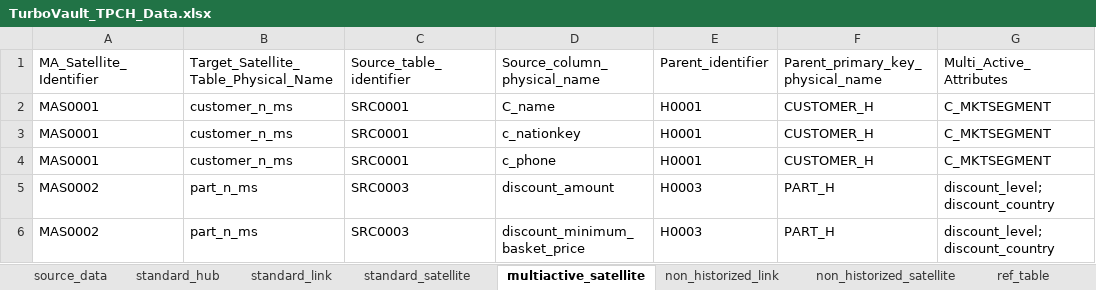
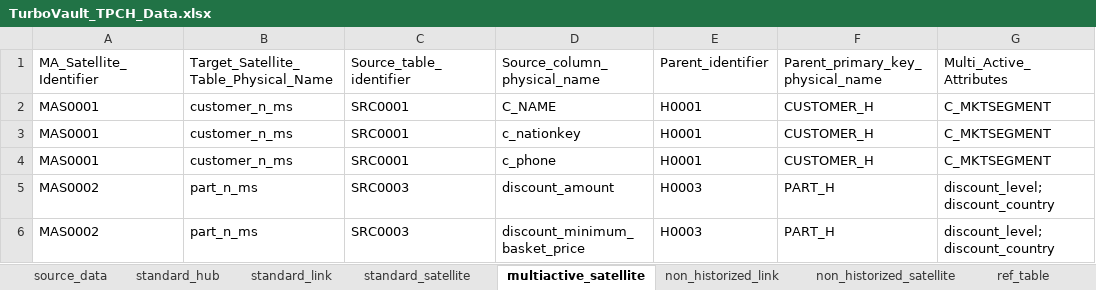
Before and after one commit to ScalefreeCOM/turbovault-engine, an Excel workbook: TurboVault_TPCH_Data.xlsx, sheet multiactive_satellite, drawn as a sheet; only a part is shown; values as stored, in another font and other column widths than the file's, no borders; the diff names each change by its address in the sheet, - before the commit and + after, or states it on an @@ line.

Commit message:
fix(sample-data): correct CUSTOMER_H second source and C_NAME casing

```diff
--- a/TurboVault_TPCH_Data.xlsx (sheet multiactive_satellite)
+++ b/TurboVault_TPCH_Data.xlsx (sheet multiactive_satellite)
-D2 (Source_column_physical_name): C_name
+D2 (Source_column_physical_name): C_NAME
```
Also changed, not shown: sheet standard_hub.
